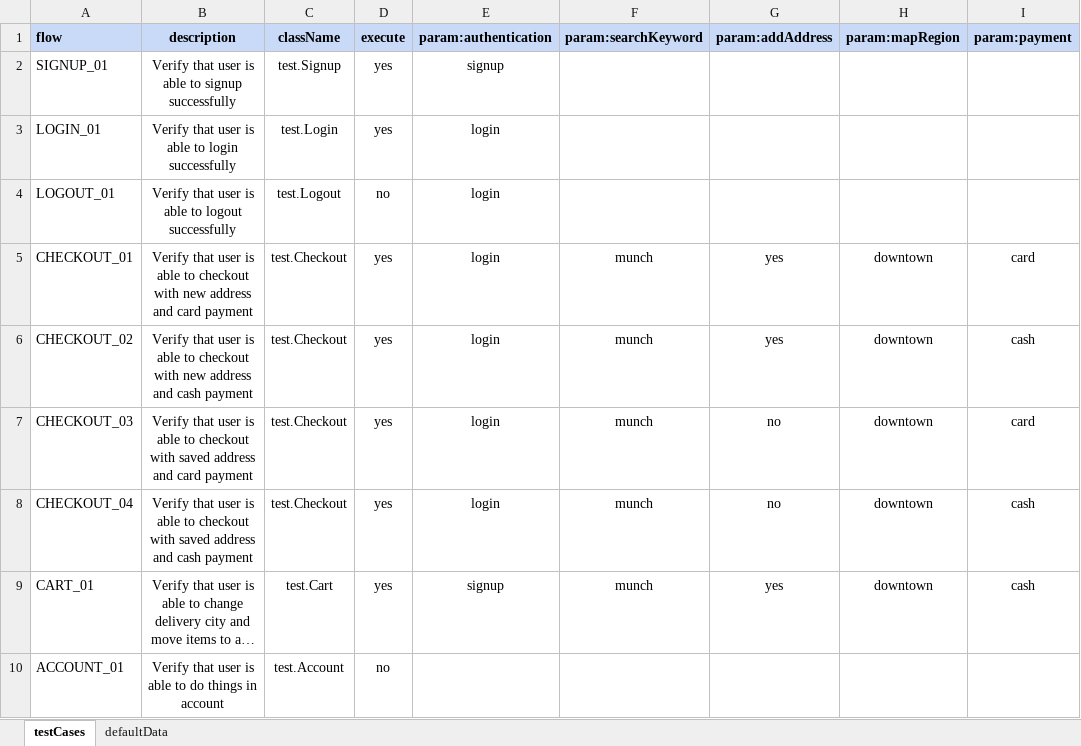
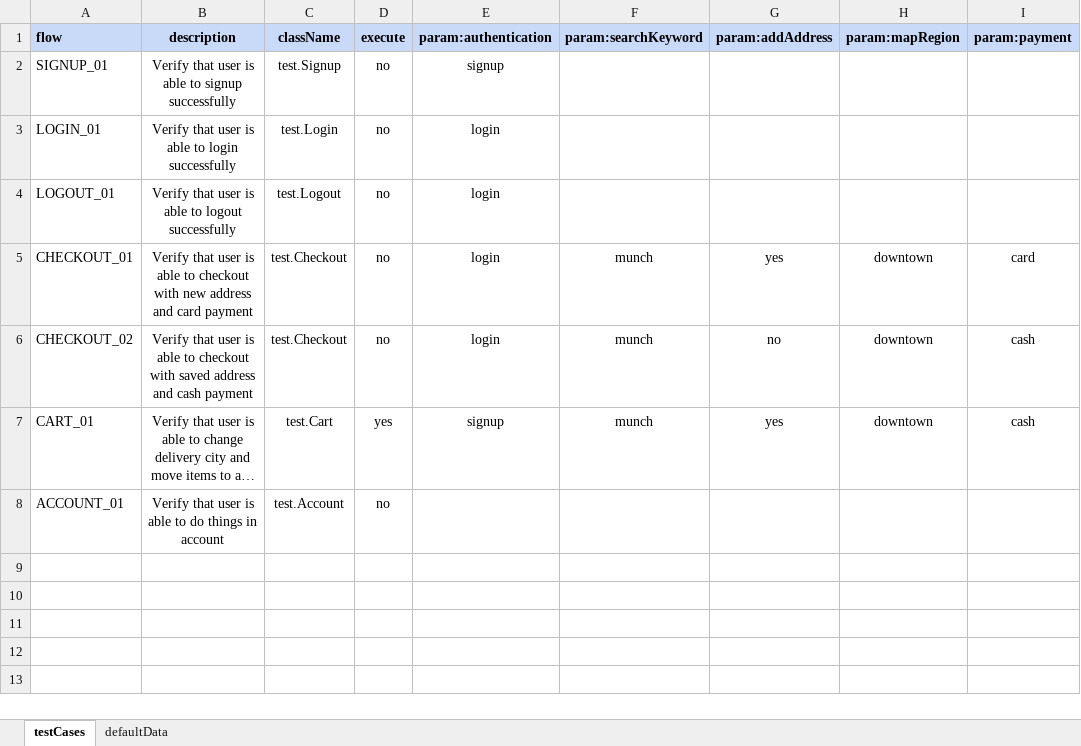
Before and after one commit to avaneeshtripathi/automation-boilerplate, an Excel workbook: test-data.xlsx, sheet testCases, drawn as a sheet; long unchanged cells end in …; values as stored, in another font and other column widths than the file's, no borders; the diff names each change by its address in the sheet, - before the commit and + after, or states it on an @@ line.

```diff
--- a/test-data.xlsx (sheet testCases)
+++ b/test-data.xlsx (sheet testCases)
-D2:D3 (execute): yes
+D2:D3 (execute): no
-D5:D6 (execute): yes
+D5:D6 (execute): no
-B6 (description): …checkout with new address and…
+B6 (description): …checkout with saved address and…
-G6 (param:addAddress): yes
+G6 (param:addAddress): no
-row 7: CHECKOUT_03 | Verify that user is able to checkout with saved address and card payment | test.Checkout | yes | login | munch | no | downtown | card
-row 8: CHECKOUT_04 | Verify that user is able to checkout with saved address and cash payment | test.Checkout | yes | login | munch | no | downtown | cash
```
Also changed, not shown: 4 other files.
